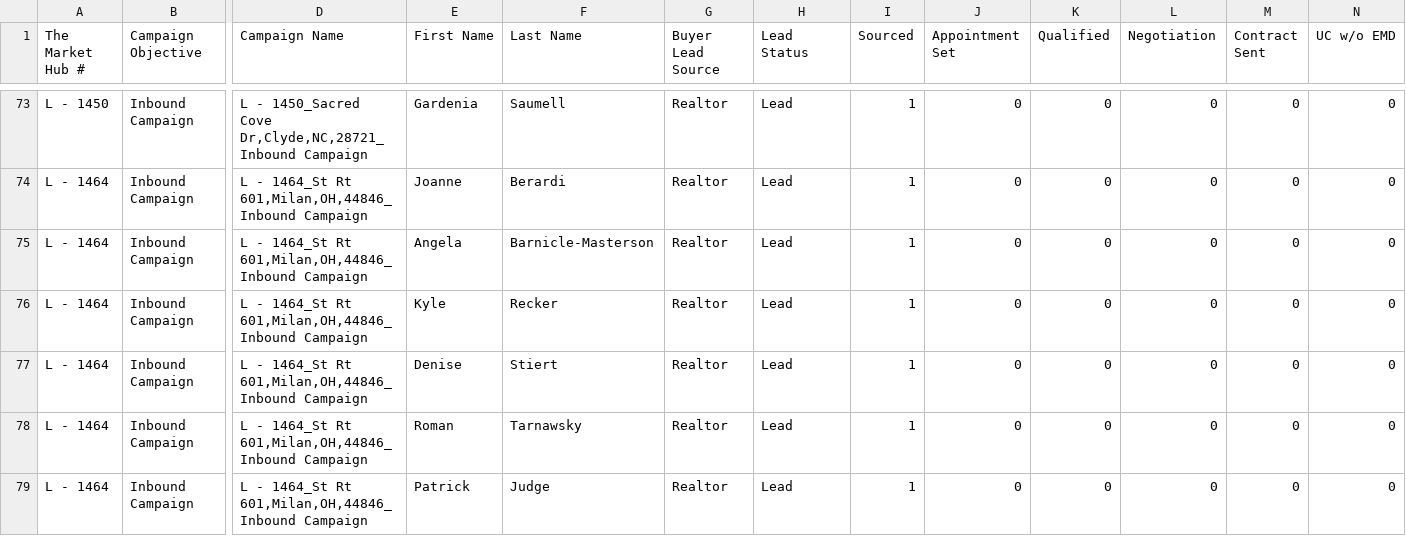
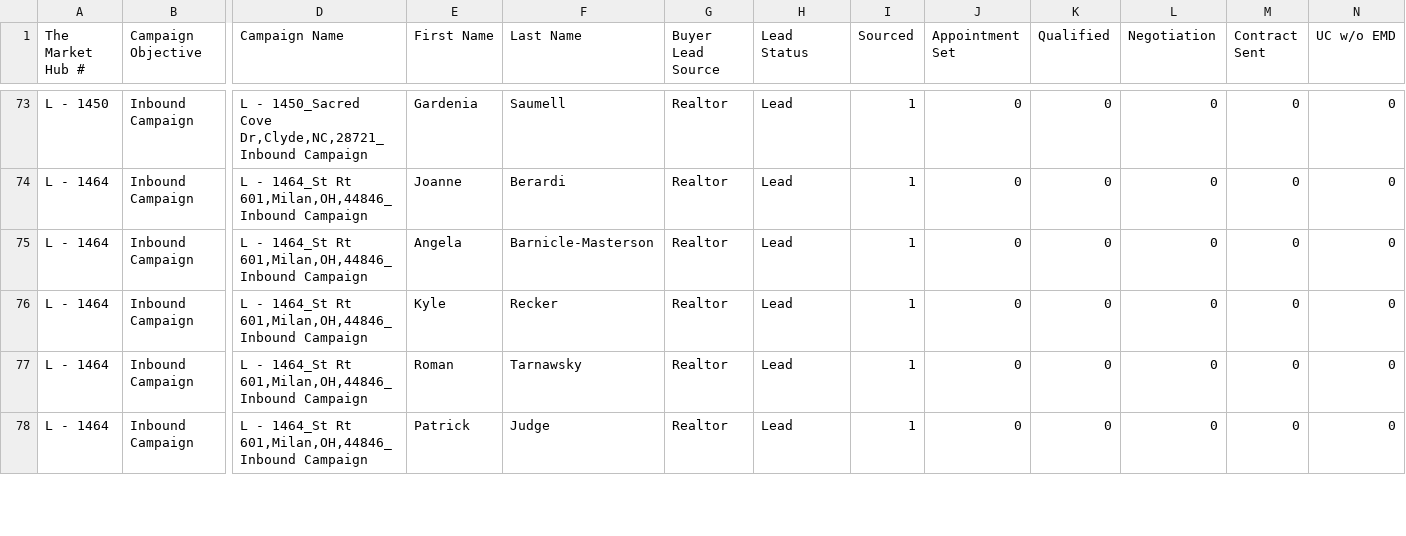
Before and after one commit to GoldSoilInc/Property-Card-Reports, a CSV file: data/inbound-leads.csv, drawn as a sheet; only a part is shown, gaps mark what is left out; rows hold the shown columns only; the diff names each change by its address in the sheet, - before the commit and + after, or states it on an @@ line.

Commit message:
Update inbound-leads.csv from Google Sheets

```diff
--- a/data/inbound-leads.csv
+++ b/data/inbound-leads.csv
-row 77: L - 1464 | Inbound Campaign | L - 1464_St Rt 601,Milan,OH,44846_Inbound Campaign | Denise | Stiert | Realtor | Lead | 1 | 0 | 0 | 0 | 0 | 0
```
